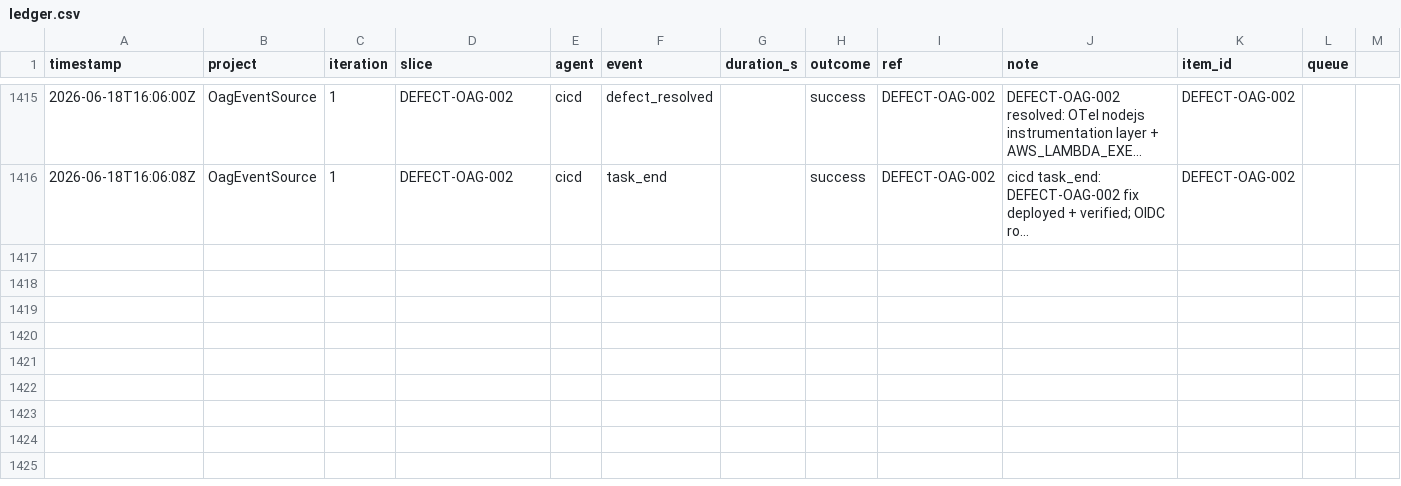
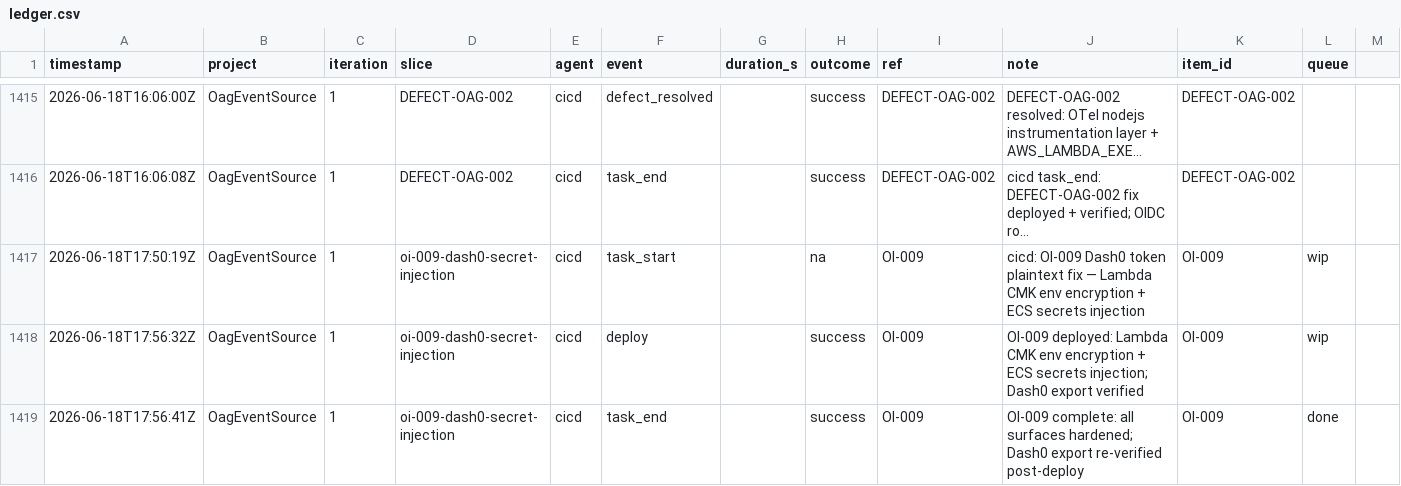
Before and after one commit to john-aerocloud/claude_learning_agents, a CSV file: process/dora/ledger.csv, drawn as a sheet; only a part is shown, gaps mark what is left out; long unchanged cells end in …; rows hold the shown columns only; the diff names each change by its address in the sheet, - before the commit and + after, or states it on an @@ line.

```diff
--- a/process/dora/ledger.csv
+++ b/process/dora/ledger.csv
+row 1417: 2026-06-18T17:50:19Z | OagEventSource | 1 | oi-009-dash0-secret-injection | cicd | task_start |  | na | OI-009 | cicd: OI-009 Dash0 token plaintext fix — Lambda CMK env encryption + ECS secrets injection | OI-009 | wip
+row 1418: 2026-06-18T17:56:32Z | OagEventSource | 1 | oi-009-dash0-secret-injection | cicd | deploy |  | success | OI-009 | OI-009 deployed: Lambda CMK env encryption + ECS secrets injection; Dash0 export verified | OI-009 | wip
+row 1419: 2026-06-18T17:56:41Z | OagEventSource | 1 | oi-009-dash0-secret-injection | cicd | task_end |  | success | OI-009 | OI-009 complete: all surfaces hardened; Dash0 export re-verified post-deploy | OI-009 | done
```
